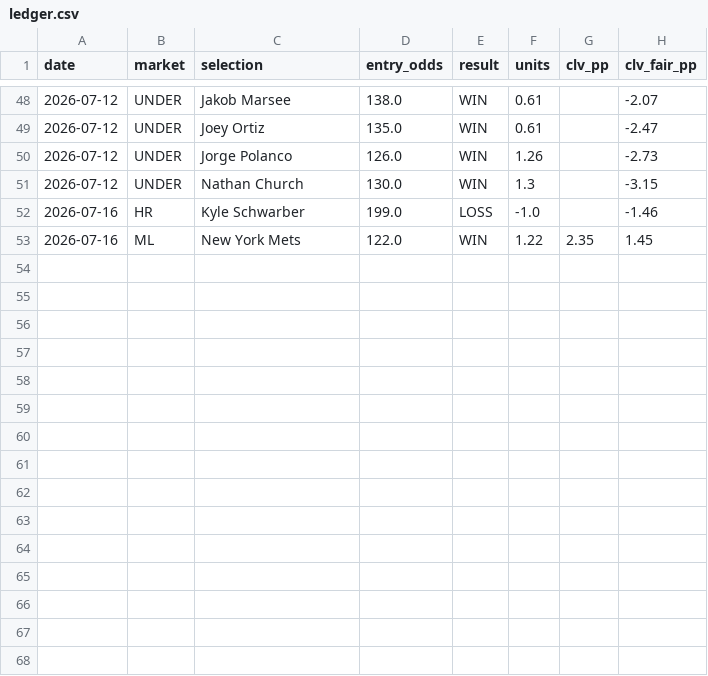
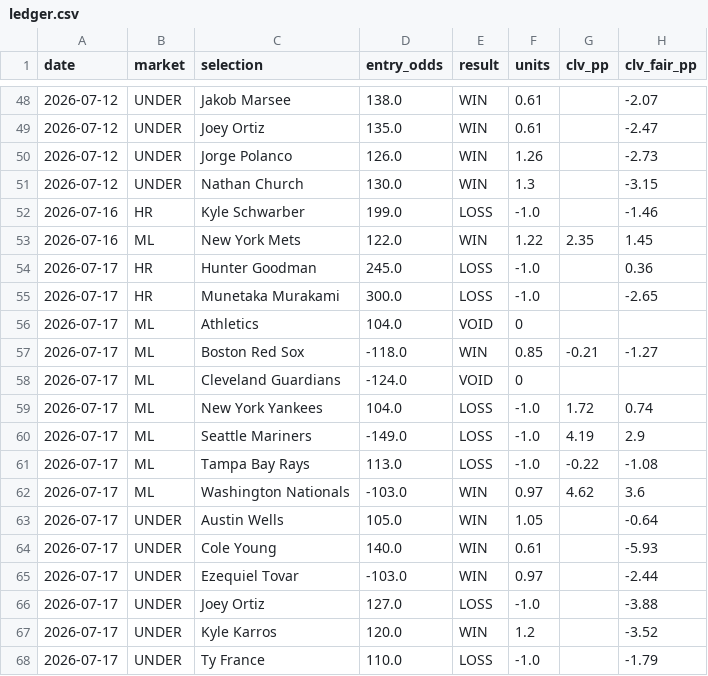
Before and after one commit to FifthHouseBets/Ledger, a CSV file: ledger.csv, drawn as a sheet; only a part is shown, gaps mark what is left out.

Commit message:
Ledger update: 2026-07-17 (67 picks total)

```diff
--- a/ledger.csv
+++ b/ledger.csv
@@ -53 +53,16 @@ date,market,selection,entry_odds,result,units,clv_pp,clv_fair_pp
 2026-07-16,ML,New York Mets,122.0,WIN,1.22,2.35,1.45
+2026-07-17,HR,Hunter Goodman,245.0,LOSS,-1.0,,0.36
+2026-07-17,HR,Munetaka Murakami,300.0,LOSS,-1.0,,-2.65
+2026-07-17,ML,Athletics,104.0,VOID,0,,
+2026-07-17,ML,Boston Red Sox,-118.0,WIN,0.85,-0.21,-1.27
+2026-07-17,ML,Cleveland Guardians,-124.0,VOID,0,,
+2026-07-17,ML,New York Yankees,104.0,LOSS,-1.0,1.72,0.74
+2026-07-17,ML,Seattle Mariners,-149.0,LOSS,-1.0,4.19,2.9
+2026-07-17,ML,Tampa Bay Rays,113.0,LOSS,-1.0,-0.22,-1.08
+2026-07-17,ML,Washington Nationals,-103.0,WIN,0.97,4.62,3.6
+2026-07-17,UNDER,Austin Wells,105.0,WIN,1.05,,-0.64
+2026-07-17,UNDER,Cole Young,140.0,WIN,0.61,,-5.93
+2026-07-17,UNDER,Ezequiel Tovar,-103.0,WIN,0.97,,-2.44
+2026-07-17,UNDER,Joey Ortiz,127.0,LOSS,-1.0,,-3.88
+2026-07-17,UNDER,Kyle Karros,120.0,WIN,1.2,,-3.52
+2026-07-17,UNDER,Ty France,110.0,LOSS,-1.0,,-1.79
```
Also changed, not shown: 1 other file.
